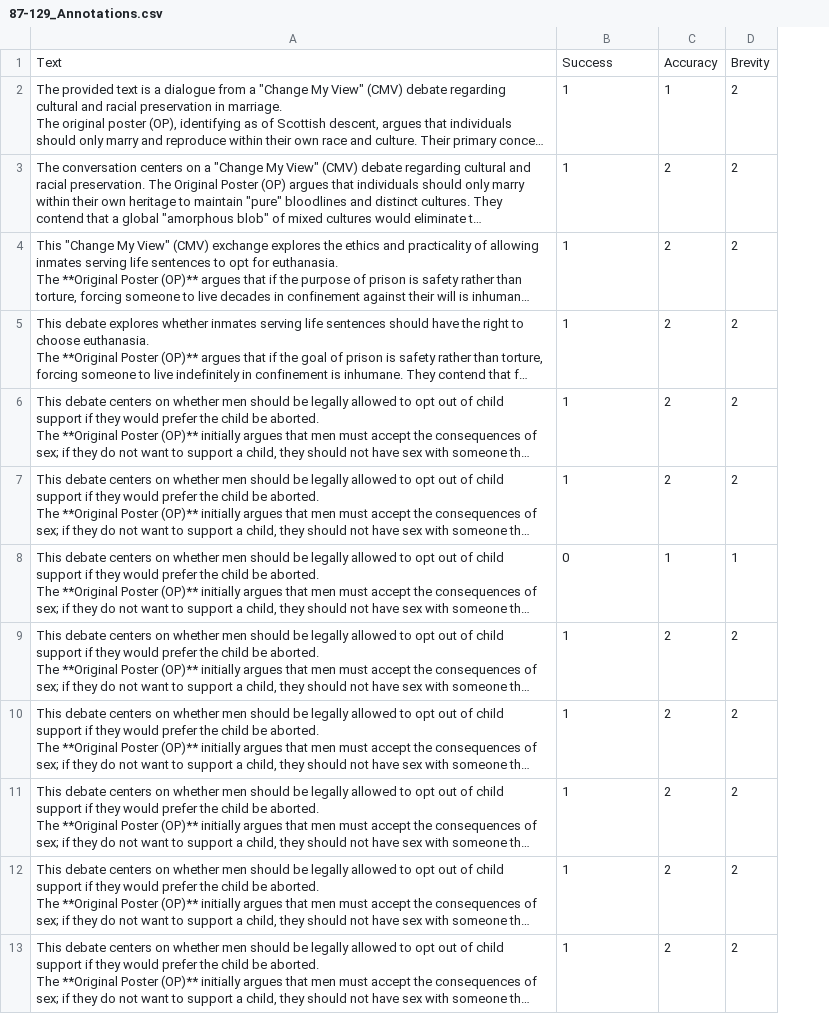
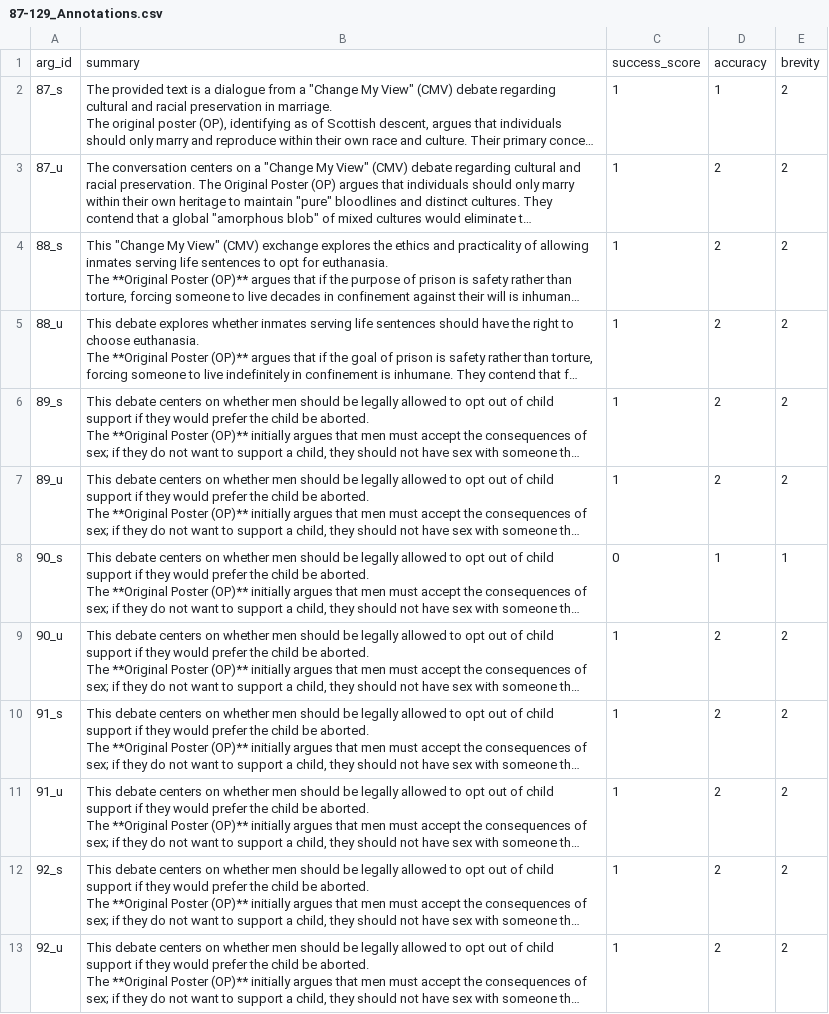
Before and after one commit to Sina-12/Gemini-Guardrail, a CSV file: docs/87-129_Annotations.csv, drawn as a sheet; only a part is shown; long unchanged cells end in …; removed rows and columns are numbered as before the commit, all else as after; the diff names each change by its address in the sheet, - before the commit and + after, or states it on an @@ line.

Commit message:
updating annotation file

```diff
--- a/docs/87-129_Annotations.csv
+++ b/docs/87-129_Annotations.csv
+column A, rows 2-13: 87_s | 87_u | 88_s | 88_u | 89_s | 89_u | 90_s | 90_u | 91_s | 91_u | 92_s | 92_u
-row 1: Text | Success | Accuracy | Brevity
+row 1: arg_id | summary | success_score | accuracy | brevity
```
